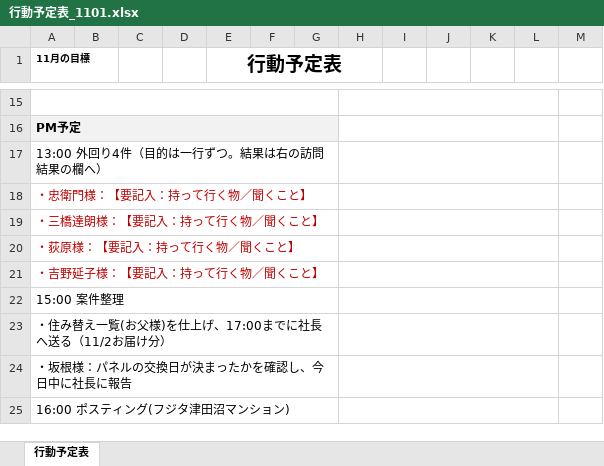
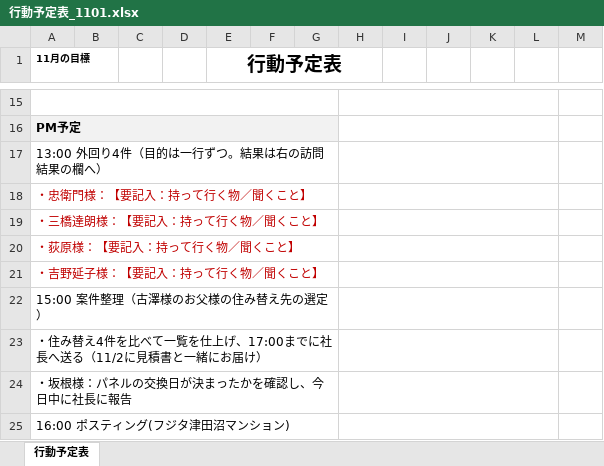
Before and after one commit to homeclevershotaro-blip/team-, an Excel workbook: 行動予定表_1101.xlsx, sheet 行動予定表, drawn as a sheet; only a part is shown, gaps mark what is left out; values as stored, in another font and other column widths than the file's, no borders; the diff names each change by its address in the sheet, - before the commit and + after, or states it on an @@ line.

```diff
--- a/行動予定表_1101.xlsx (sheet 行動予定表)
+++ b/行動予定表_1101.xlsx (sheet 行動予定表)
-A22 (11月の目標): 15:00 案件整理
+A22 (11月の目標): 15:00 案件整理（古澤様のお父様の住み替え先の選定）
-A23 (11月の目標): ・住み替え一覧(お父様)を仕上げ、17:00までに社長へ送る（11/2お届け分）
+A23 (11月の目標): ・住み替え4件を比べて一覧を仕上げ、17:00までに社長へ送る（11/2に見積書と一緒にお届け）
```
Also changed, not shown: 1 other file.
